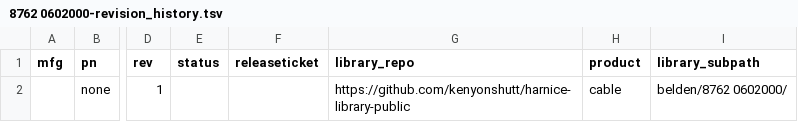
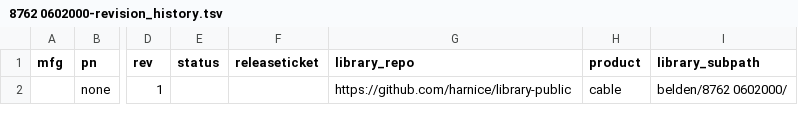
Before and after one commit to harnice/Harnice, a TSV file: Cable/belden/8762 0602000/8762 0602000-revision_history.tsv, drawn as a sheet; only a part is shown, gaps mark what is left out; the diff names each change by its address in the sheet, - before the commit and + after, or states it on an @@ line.

```diff
--- a/Cable/belden/8762 0602000/8762 0602000-revision_history.tsv
+++ b/Cable/belden/8762 0602000/8762 0602000-revision_history.tsv
-G2 (library_repo): https://github.com/kenyonshutt/harnice-library-public
+G2 (library_repo): https://github.com/harnice/library-public
```
Also changed, not shown: Device/pro_audio/applied_research_and_technology/726787/726787-rev1/726787-rev1-signals_list.tsv, Device/pro_audio/applied_research_and_technology/726787/726787-revision_history.tsv, 12 other files.
